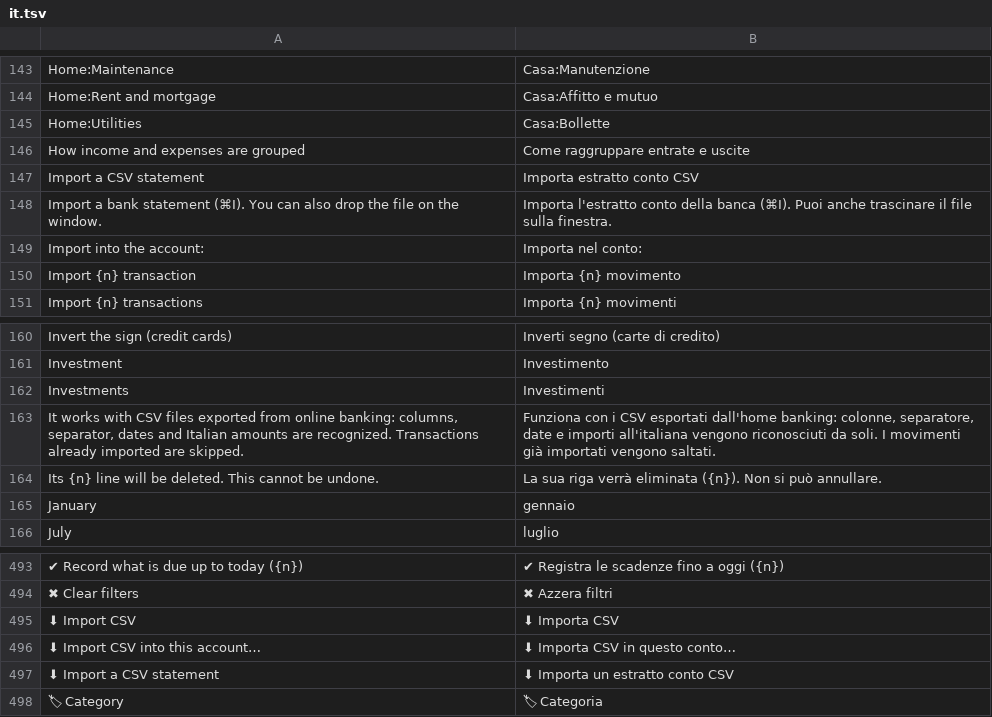
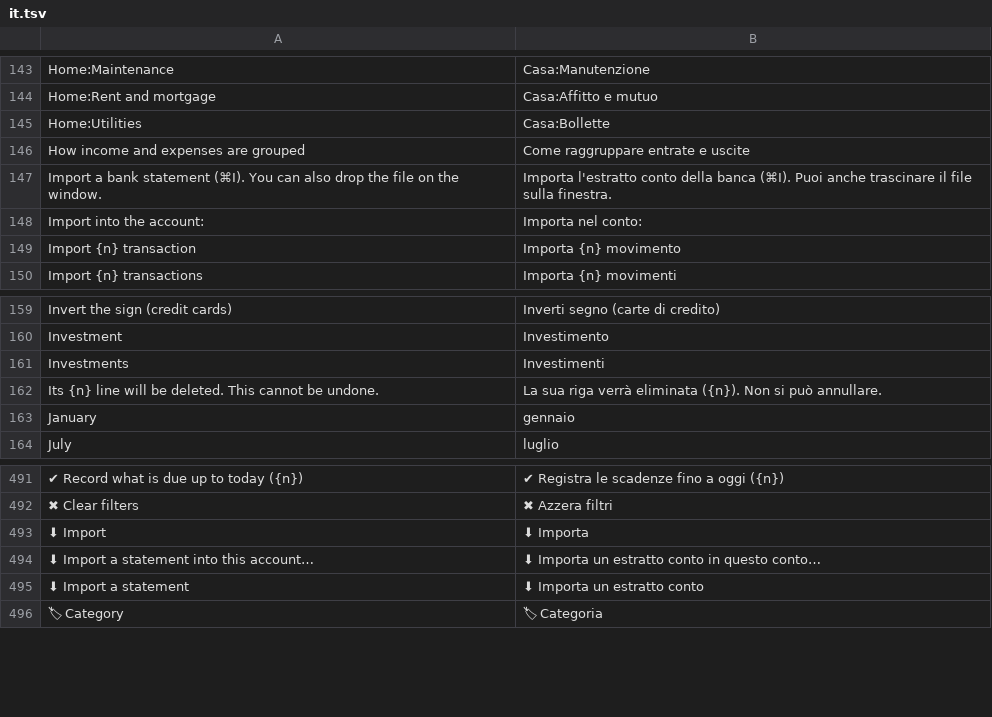
Before and after one commit to mmazzieri/CashCraft, a TSV file: crates/engine/src/i18n/it.tsv, drawn as a sheet; only a part is shown, gaps mark what is left out; removed rows and columns are numbered as before the commit, all else as after; the diff covers the shown part only; the diff names each change by its address in the sheet, - before the commit and + after, or states it on an @@ line.

```diff
--- a/crates/engine/src/i18n/it.tsv
+++ b/crates/engine/src/i18n/it.tsv
-row 147: Import a CSV statement | Importa estratto conto CSV
-row 163: It works with CSV files exported from online banking: columns, separator, dates and Italian amounts are recognized. Transactions already imported are skipped. | Funziona con i CSV esportati dall'home banking: colonne, separatore, date e importi all'italiana vengono riconosciuti da soli. I movimenti già importati vengono saltati.
-row 495: ⬇ Import CSV | ⬇ Importa CSV
-row 496: ⬇ Import CSV into this account… | ⬇ Importa CSV in questo conto…
+row 493: ⬇ Import | ⬇ Importa
+row 494: ⬇ Import a statement into this account… | ⬇ Importa un estratto conto in questo conto…
-A495: ⬇ Import a CSV statement
+A495: ⬇ Import a statement
-B495: ⬇ Importa un estratto conto CSV
+B495: ⬇ Importa un estratto conto
```
Also changed, not shown: 43 added rows elsewhere in this file, 32 other files.
